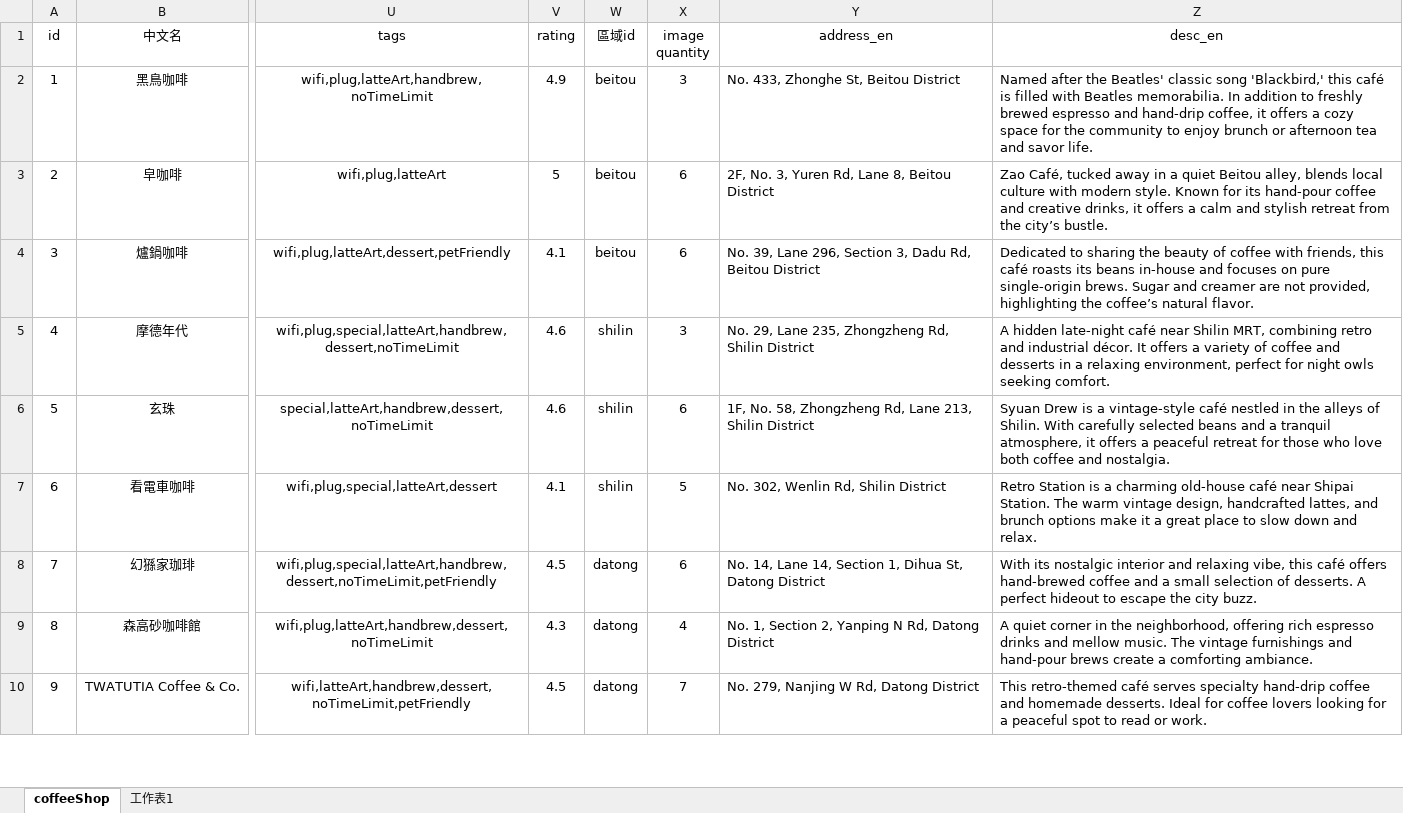
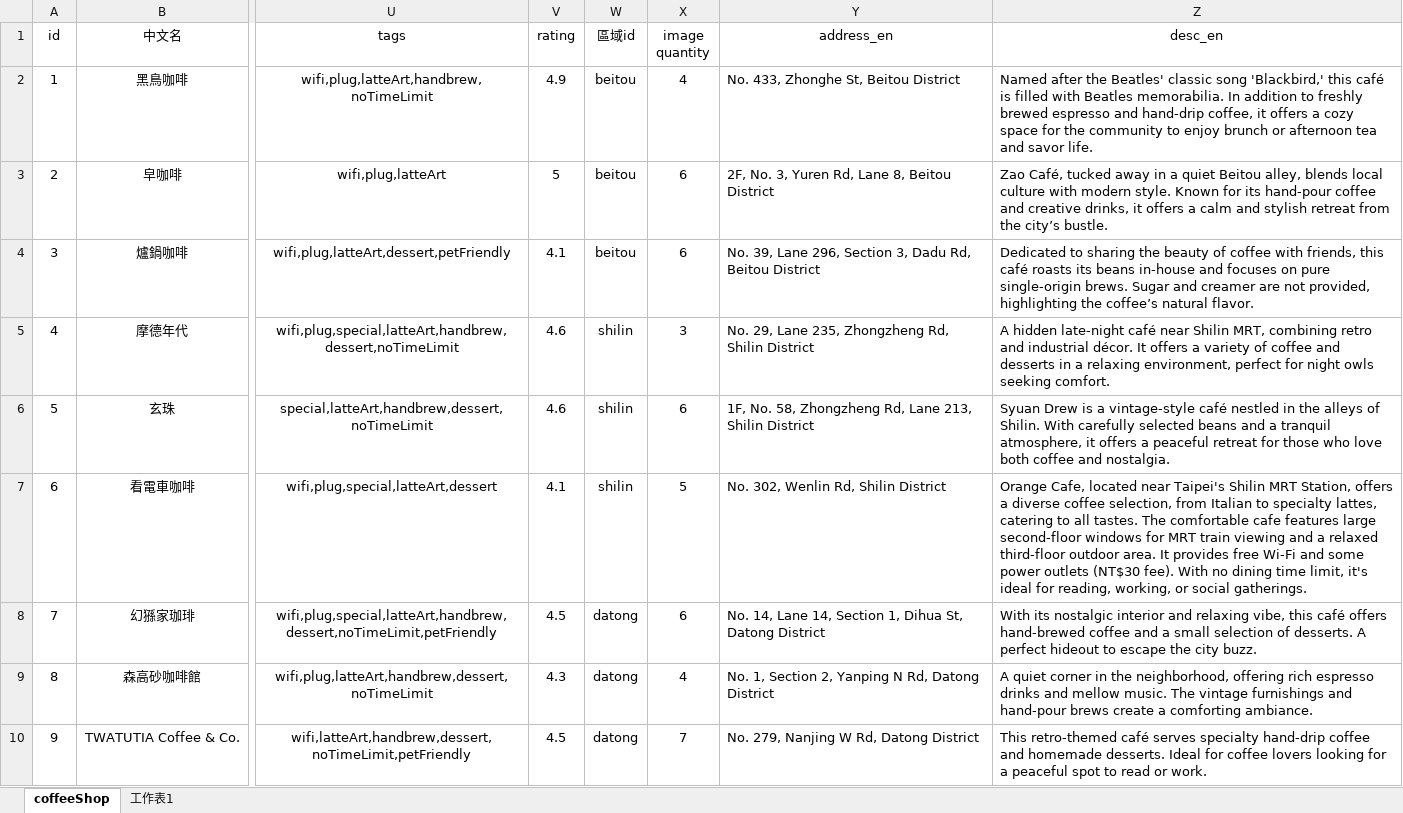
Before and after one commit to Mi-Mow/Coffee-Island, an Excel workbook: public/data/Taipei_Retro_Cafe.xlsx, sheet coffeeShop, drawn as a sheet; only a part is shown, gaps mark what is left out; values as stored, in another font and other column widths than the file's, no borders; charts and pictures not drawn; the diff covers the shown part only; the diff names each change by its address in the sheet, - before the commit and + after, or states it on an @@ line.

Commit message:
add images and add snackbar msg English version

```diff
--- a/public/data/Taipei_Retro_Cafe.xlsx (sheet coffeeShop)
+++ b/public/data/Taipei_Retro_Cafe.xlsx (sheet coffeeShop)
-X2 (image quantity): 3
+X2 (image quantity): 4
-Z7 (desc_en): Retro Station is a charming old-house café near Shipai Station. The warm vintage design, handcrafted lattes, and brunch options make it a great place to slow down and relax.
+Z7 (desc_en): Orange Cafe, located near Taipei's Shilin MRT Station, offers a diverse coffee selection, from Italian to specialty lattes, catering to all tastes. The comfortable cafe features large second-floor windows for MRT train viewing and a relaxed third-floor outdoor area. It provides free Wi-Fi and some power outlets (NT$30 fee). With no dining time limit, it's ideal for reading, working, or social gatherings.
```
Also changed, not shown: 12 edited cells elsewhere in this sheet, 19 other files.
